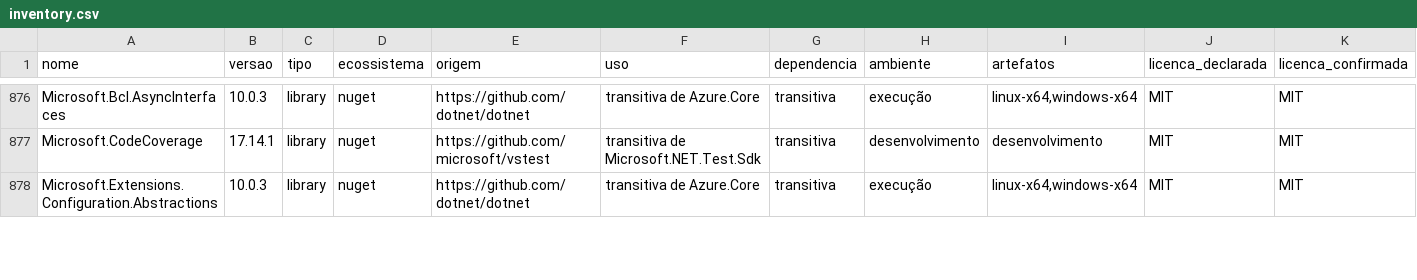
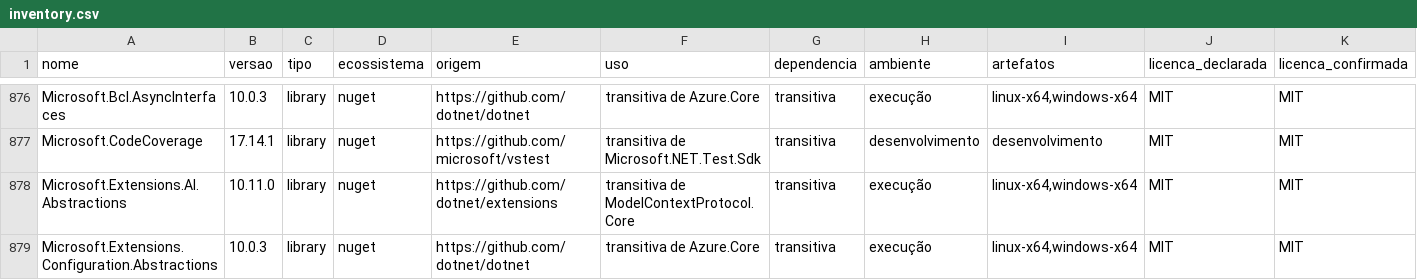
Before and after one commit to Fabinschulz/spock-studio, a CSV file: docs/compliance/data/inventory.csv, drawn as a sheet; only a part is shown, gaps mark what is left out; rows hold the shown columns only; the diff covers the shown part only; the diff names each change by its address in the sheet, - before the commit and + after, or states it on an @@ line.

Commit message:
feat(mcp): protocolo pelo SDK oficial em C#, servidor próprio registrado na ADR-0009 (F3, entrega 1)
O modo mcp usava um servidor JSON-RPC próprio parado na revisão 2025-06-18. A camada de protocolo passa a ser o
ModelContextProtocol.Core 2.4.0 (handlers de baixo nível, transporte por streams); escopo, resolução de projeto,
ferramentas, auditoria e redação de segredos continuam do Spock. O BOM do UTF-8 no começo da entrada segue aceito por um
stream próprio, porque o SDK não reconhece a primeira mensagem com ele grudado.

A ADR-0009 registra a decisão (DD-5), o commit de onde restaurar o servidor anterior e o comportamento que ele tinha. O
inventário de licenças passa a incluir o SDK, com o texto do repositório na tag v2.4.0 (Apache-2.0 e MIT, em transição).

```diff
--- a/docs/compliance/data/inventory.csv
+++ b/docs/compliance/data/inventory.csv
+row 878: Microsoft.Extensions.AI.Abstractions | 10.11.0 | library | nuget | https://github.com/dotnet/extensions | transitiva de ModelContextProtocol.Core | transitiva | execução | linux-x64,windows-x64 | MIT | MIT
```
Also changed, not shown: 1 added row, 1 removed row and 6 edited cells elsewhere in this file, 27 other files.
